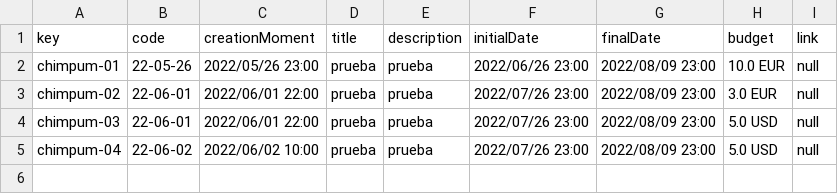
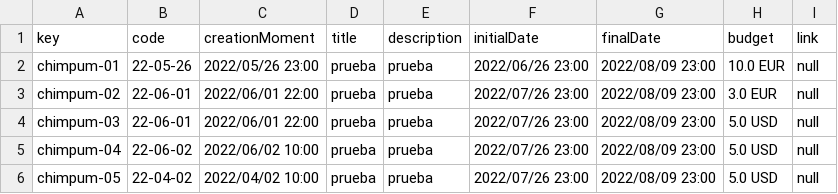
Before and after one commit to danrodcam/Acme-Toolkits, a CSV file: src/main/webapp/WEB-INF/resources/sample-data/chimpum.csv, drawn as a sheet; the diff names each change by its address in the sheet, - before the commit and + after, or states it on an @@ line.

```diff
--- a/src/main/webapp/WEB-INF/resources/sample-data/chimpum.csv
+++ b/src/main/webapp/WEB-INF/resources/sample-data/chimpum.csv
+row 6: chimpum-05 | 22-04-02 | 2022/04/02 10:00 | prueba | prueba | 2022/07/26 23:00 | 2022/08/09 23:00 | 5.0 USD | null
```
Also changed, not shown: src/main/webapp/WEB-INF/resources/sample-data/item.csv, 1 other file.
